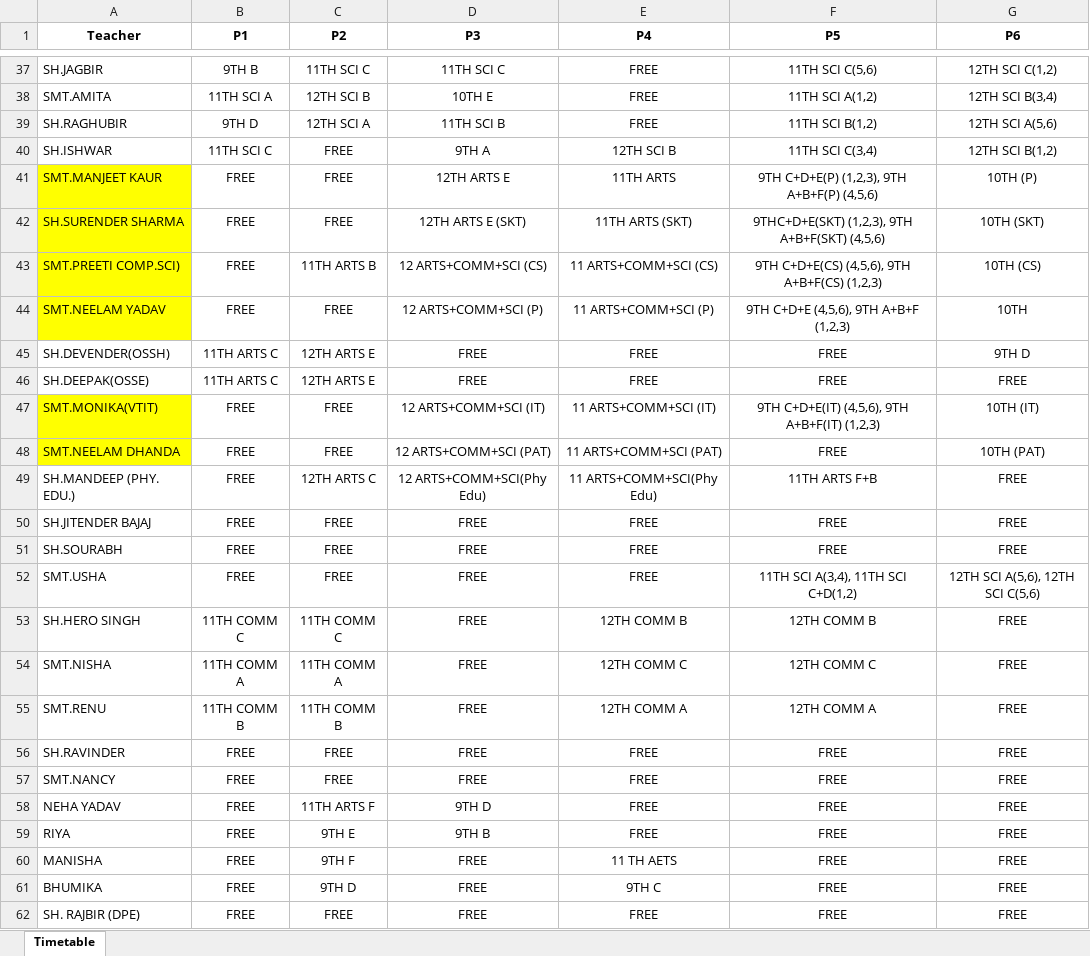
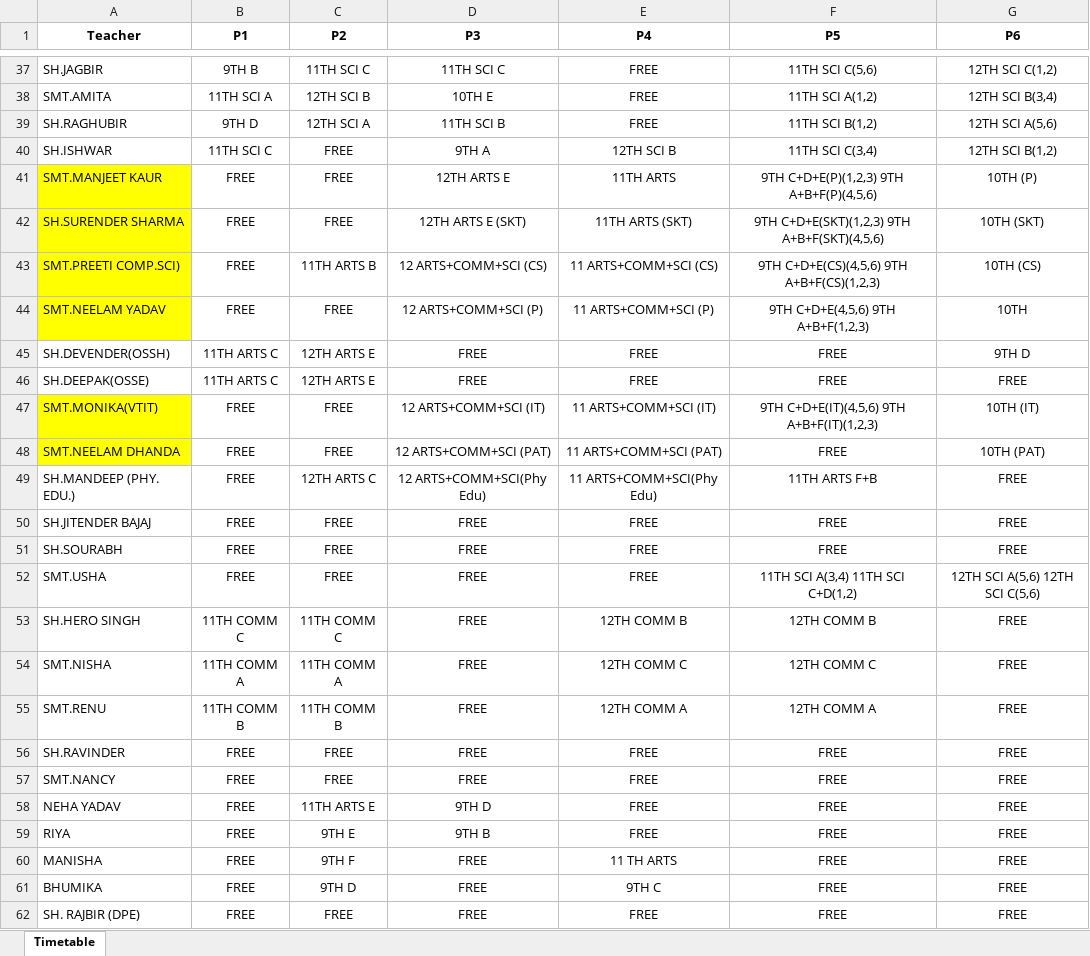
Before and after one commit to JaiGoel12/Substitute-management-v2, an Excel workbook: public/Substitution_System.xlsx, sheet Timetable, drawn as a sheet; only a part is shown, gaps mark what is left out; values as stored, in another font and other column widths than the file's, no borders; the diff names each change by its address in the sheet, - before the commit and + after, or states it on an @@ line.

```diff
--- a/public/Substitution_System.xlsx (sheet Timetable)
+++ b/public/Substitution_System.xlsx (sheet Timetable)
-F41 (P5): 9TH C+D+E(P) (1,2,3), 9TH A+B+F(P) (4,5,6)
+F41 (P5): 9TH C+D+E(P)(1,2,3) 9TH A+B+F(P)(4,5,6)
-F42 (P5): 9THC+D+E(SKT) (1,2,3), 9TH A+B+F(SKT) (4,5,6)
+F42 (P5): 9TH C+D+E(SKT)(1,2,3) 9TH A+B+F(SKT)(4,5,6)
-F43 (P5): 9TH C+D+E(CS) (4,5,6), 9TH A+B+F(CS) (1,2,3)
+F43 (P5): 9TH C+D+E(CS)(4,5,6) 9TH A+B+F(CS)(1,2,3)
-F44 (P5): 9TH C+D+E (4,5,6), 9TH A+B+F (1,2,3)
+F44 (P5): 9TH C+D+E(4,5,6) 9TH A+B+F(1,2,3)
-F47 (P5): 9TH C+D+E(IT) (4,5,6), 9TH A+B+F(IT) (1,2,3)
+F47 (P5): 9TH C+D+E(IT)(4,5,6) 9TH A+B+F(IT)(1,2,3)
-F52 (P5): 11TH SCI A(3,4), 11TH SCI C+D(1,2)
+F52 (P5): 11TH SCI A(3,4) 11TH SCI C+D(1,2)
-G52 (P6): 12TH SCI A(5,6), 12TH SCI C(5,6)
+G52 (P6): 12TH SCI A(5,6) 12TH SCI C(5,6)
-C58 (P2): 11TH ARTS F
+C58 (P2): 11TH ARTS E
-E60 (P4): 11 TH AETS
+E60 (P4): 11 TH ARTS
```
Also changed, not shown: 1 other file.
